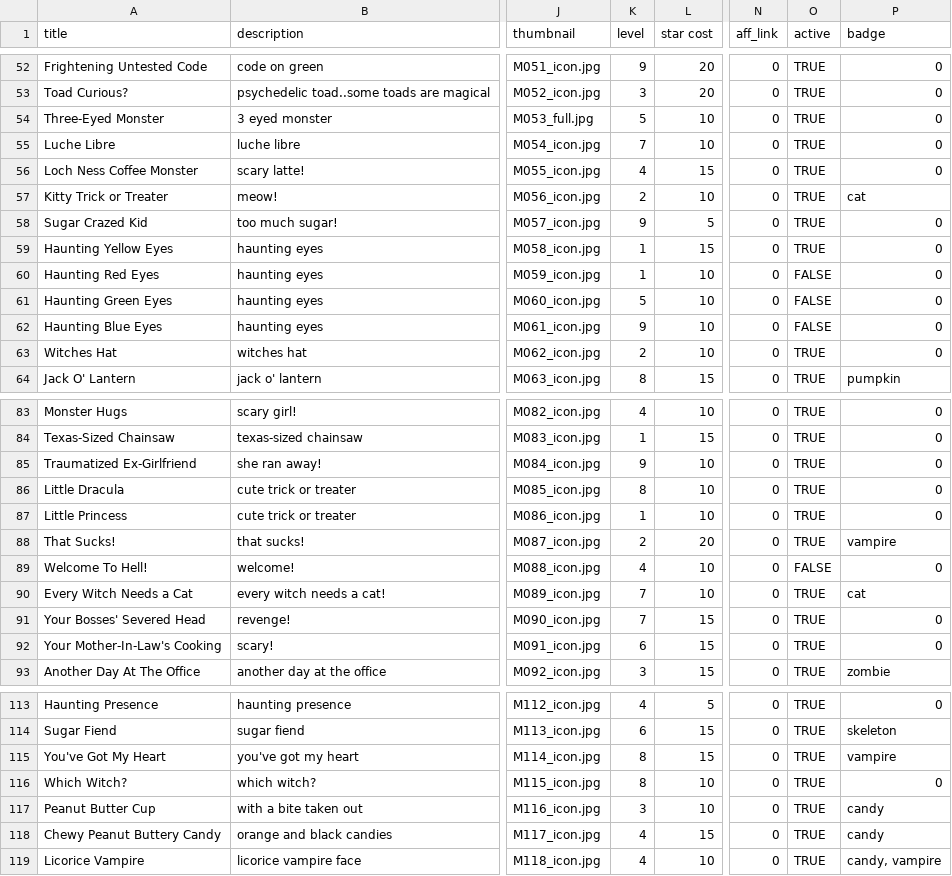
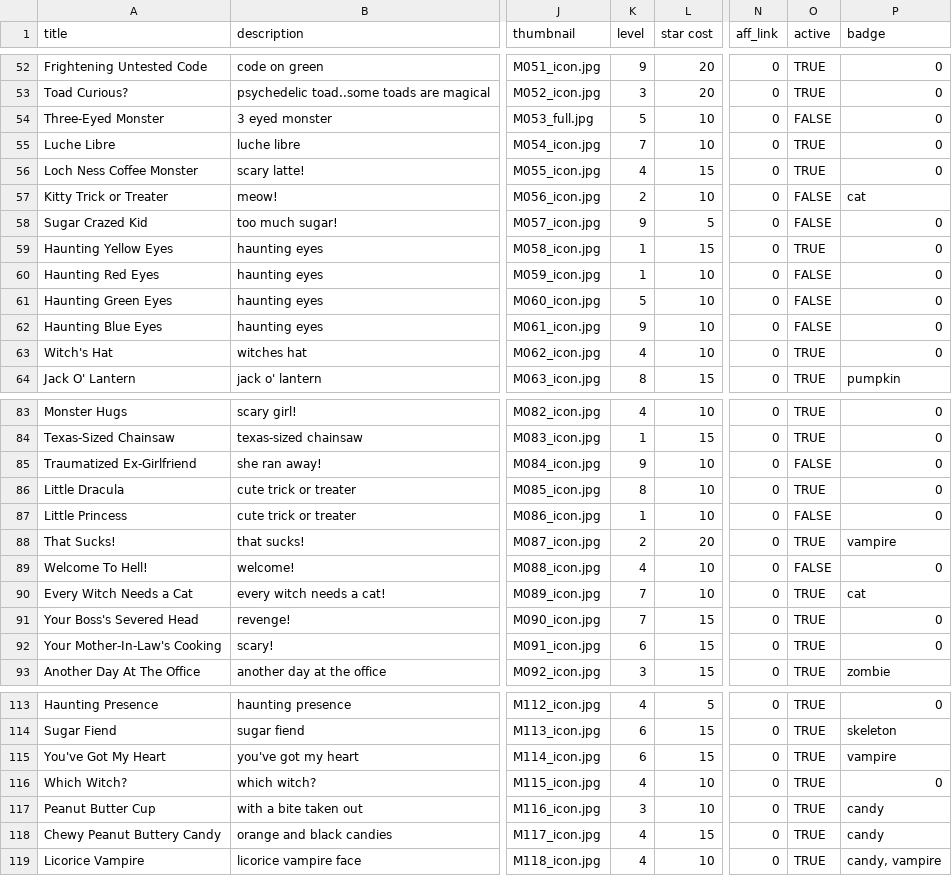
Before and after one commit to Monstrous/wikikudos-gem, a CSV file: db/seeddata/dedications.csv, drawn as a sheet; only a part is shown, gaps mark what is left out; the diff covers the shown part only; the diff names each change by its address in the sheet, - before the commit and + after, or states it on an @@ line.

Commit message:
dedication freeze

```diff
--- a/db/seeddata/dedications.csv
+++ b/db/seeddata/dedications.csv
-O54 (active): TRUE
+O54 (active): FALSE
-O57:O58 (active): TRUE
+O57:O58 (active): FALSE
-A63 (title): Witches Hat
+A63 (title): Witch's Hat
-K63 (level): 2
+K63 (level): 4
-O85 (active): TRUE
+O85 (active): FALSE
-O87 (active): TRUE
+O87 (active): FALSE
-A91 (title): Your Bosses' Severed Head
+A91 (title): Your Boss's Severed Head
-K115 (level): 8
+K115 (level): 6
-K116 (level): 8
+K116 (level): 4
```
Also changed, not shown: 4 edited cells elsewhere in this file.
